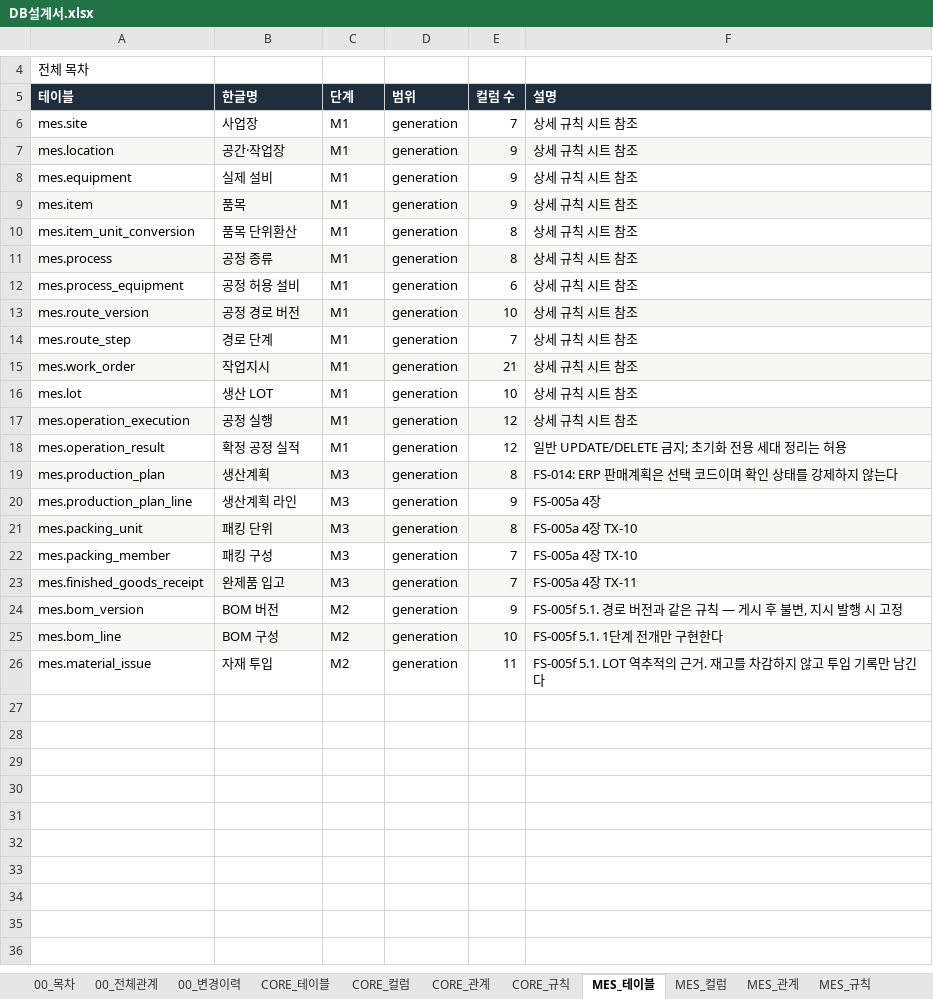
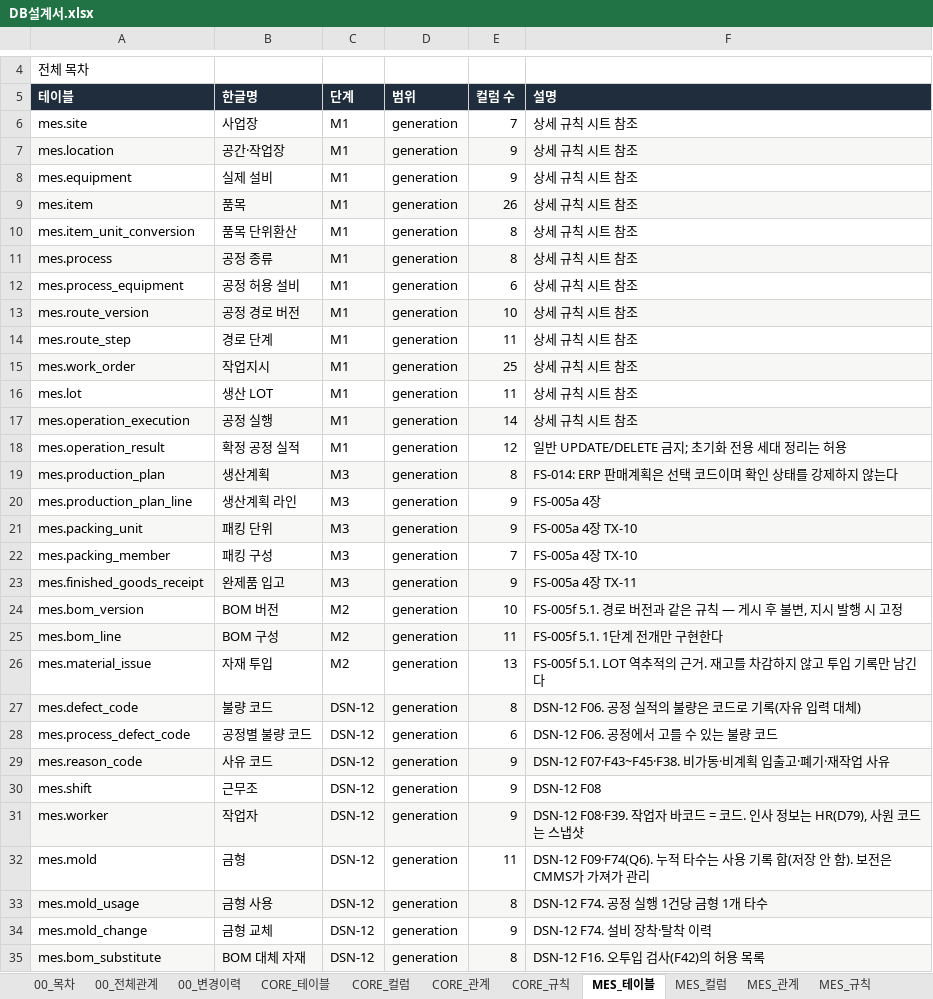
Before and after one commit to go8105/factory-studio, an Excel workbook: docs/db/DB설계서.xlsx, sheet MES_테이블, drawn as a sheet; only a part is shown, gaps mark what is left out; values as stored, in another font and other column widths than the file's, no borders; the diff covers the shown part only; the diff names each change by its address in the sheet, - before the commit and + after, or states it on an @@ line.

```diff
--- a/docs/db/DB설계서.xlsx (sheet MES_테이블)
+++ b/docs/db/DB설계서.xlsx (sheet MES_테이블)
-E9 (컬럼 수): 9
+E9 (컬럼 수): 26
-E14 (컬럼 수): 7
+E14 (컬럼 수): 11
-E15 (컬럼 수): 21
+E15 (컬럼 수): 25
-E16 (컬럼 수): 10
+E16 (컬럼 수): 11
-E17 (컬럼 수): 12
+E17 (컬럼 수): 14
-E21 (컬럼 수): 8
+E21 (컬럼 수): 9
-E23 (컬럼 수): 7
+E23 (컬럼 수): 9
-E24 (컬럼 수): 9
+E24 (컬럼 수): 10
-E25 (컬럼 수): 10
+E25 (컬럼 수): 11
-E26 (컬럼 수): 11
+E26 (컬럼 수): 13
+row 27: mes.defect_code | 불량 코드 | DSN-12 | generation | 8 | DSN-12 F06. 공정 실적의 불량은 코드로 기록(자유 입력 대체)
+row 28: mes.process_defect_code | 공정별 불량 코드 | DSN-12 | generation | 6 | DSN-12 F06. 공정에서 고를 수 있는 불량 코드
+row 29: mes.reason_code | 사유 코드 | DSN-12 | generation | 9 | DSN-12 F07·F43~F45·F38. 비가동·비계획 입출고·폐기·재작업 사유
+row 30: mes.shift | 근무조 | DSN-12 | generation | 9 | DSN-12 F08
+row 31: mes.worker | 작업자 | DSN-12 | generation | 9 | DSN-12 F08·F39. 작업자 바코드 = 코드. 인사 정보는 HR(D79), 사원 코드는 스냅샷
+row 32: mes.mold | 금형 | DSN-12 | generation | 11 | DSN-12 F09·F74(Q6). 누적 타수는 사용 기록 합(저장 안 함). 보전은 CMMS가 가져가 관리
+row 33: mes.mold_usage | 금형 사용 | DSN-12 | generation | 8 | DSN-12 F74. 공정 실행 1건당 금형 1개 타수
+row 34: mes.mold_change | 금형 교체 | DSN-12 | generation | 9 | DSN-12 F74. 설비 장착·탈착 이력
+row 35: mes.bom_substitute | BOM 대체 자재 | DSN-12 | generation | 8 | DSN-12 F16. 오투입 검사(F42)의 허용 목록
```
Also changed, not shown: 15 added rows and 1 edited cell elsewhere in this sheet, sheet MES_컬럼, sheet MES_규칙, sheet MES_관계, sheet 00_전체관계, sheet 00_목차, sheet 00_변경이력, 40 more sheets, 17 other files.
